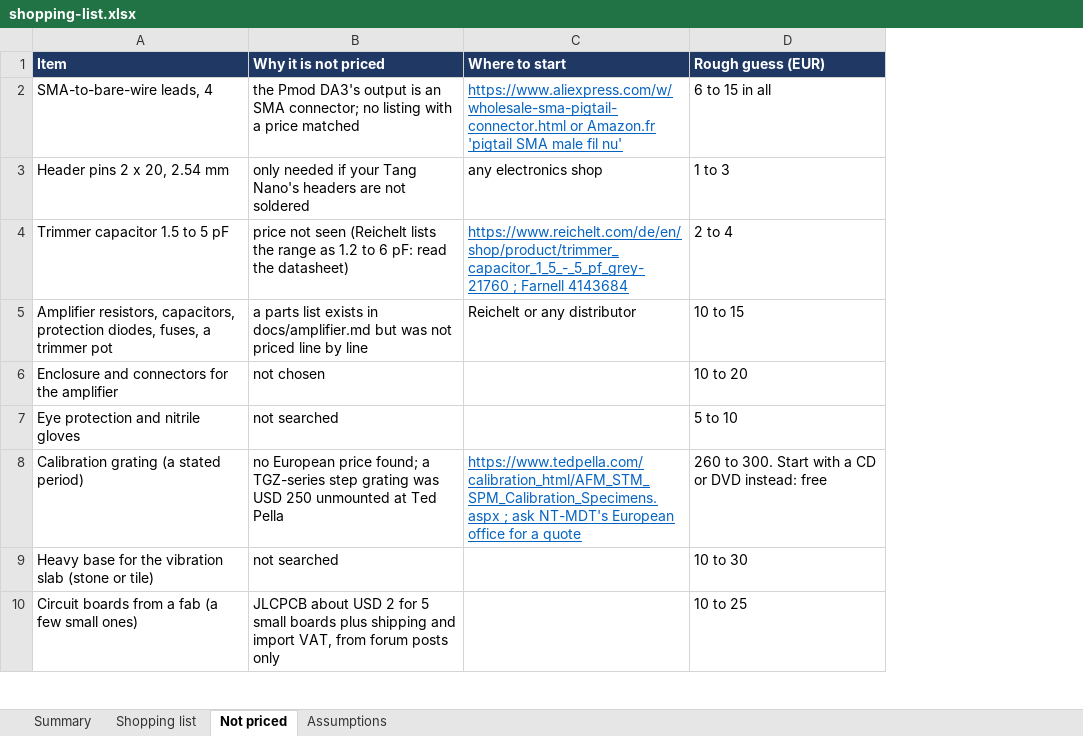
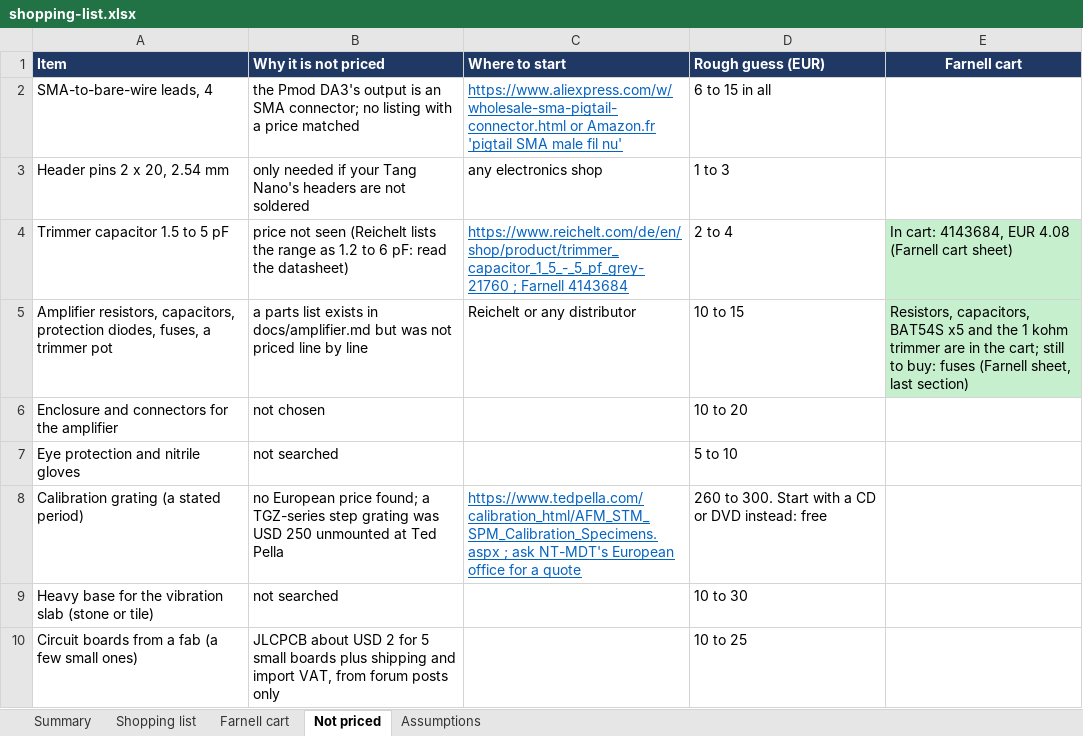
Before and after one commit to alpibrusl/cancho-afm, an Excel workbook: docs/shopping-list.xlsx, sheet Not priced, drawn as a sheet; only a part is shown; values as stored, in another font and other column widths than the file's, no borders; the diff names each change by its address in the sheet, - before the commit and + after, or states it on an @@ line.

```diff
--- a/docs/shopping-list.xlsx (sheet Not priced)
+++ b/docs/shopping-list.xlsx (sheet Not priced)
+sheet tab: Farnell cart
+column E (Farnell cart), rows 4-5: In cart: 4143684, EUR 4.08 (Farnell cart sheet) | Resistors, capacitors, BAT54S x5 and the 1 kohm trimmer are in the cart; still to buy: fuses (Farnell sheet, last section)
```
Also changed, not shown: sheet Shopping list, sheet Assumptions, 3 other files.
